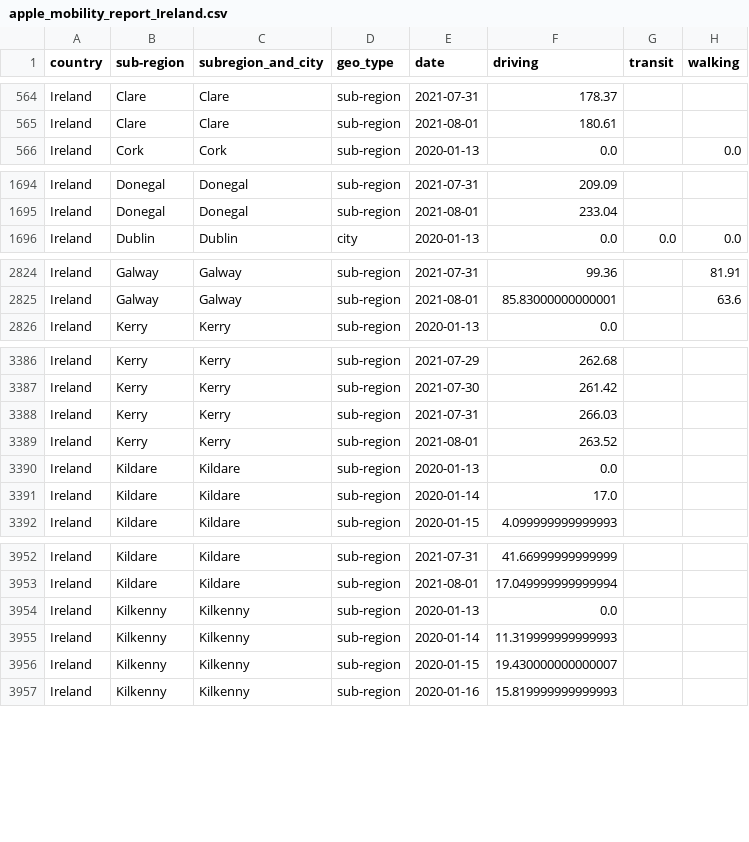
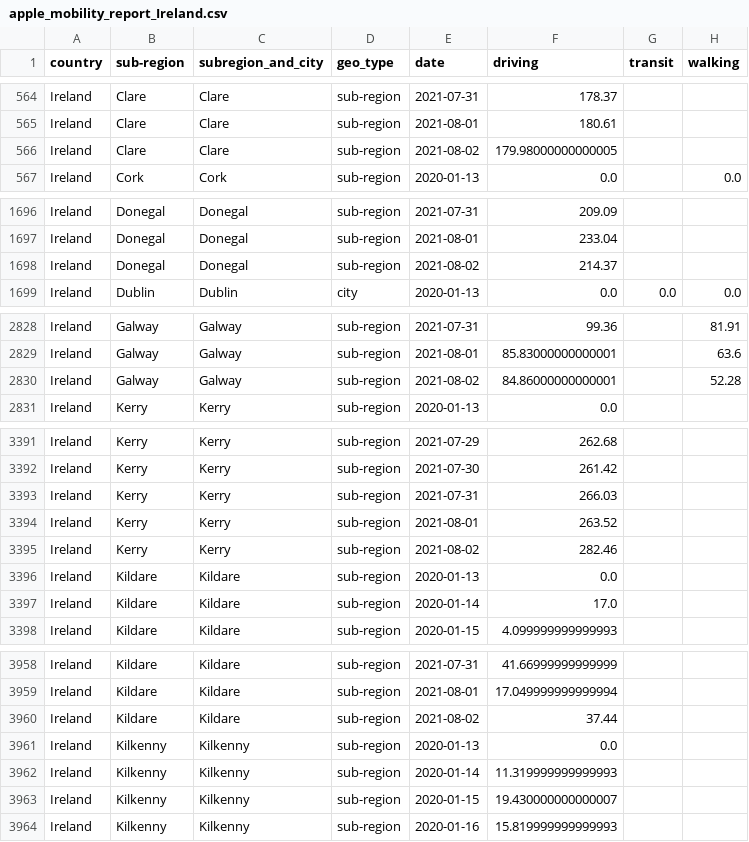
Before and after one commit to ActiveConclusion/COVID19_mobility_google_sheets, a CSV file: apple_mobility_report_Ireland.csv, drawn as a sheet; only a part is shown, gaps mark what is left out; the diff covers the shown part only.

```diff
--- a/apple_mobility_report_Ireland.csv
+++ b/apple_mobility_report_Ireland.csv
@@ -565,2 +565,3 @@ Ireland,Clare,Clare,sub-region,2021-07-31,178.37,,
 Ireland,Clare,Clare,sub-region,2021-08-01,180.61,,
+Ireland,Clare,Clare,sub-region,2021-08-02,179.98000000000005,,
 Ireland,Cork,Cork,sub-region,2020-01-13,0.0,,0.0
@@ -1695,2 +1697,3 @@ Ireland,Donegal,Donegal,sub-region,2021-07-31,209.09,,
 Ireland,Donegal,Donegal,sub-region,2021-08-01,233.04,,
+Ireland,Donegal,Donegal,sub-region,2021-08-02,214.37,,
 Ireland,Dublin,Dublin,city,2020-01-13,0.0,0.0,0.0
@@ -2825,2 +2829,3 @@ Ireland,Galway,Galway,sub-region,2021-07-31,99.36,,81.91
 Ireland,Galway,Galway,sub-region,2021-08-01,85.83000000000001,,63.6
+Ireland,Galway,Galway,sub-region,2021-08-02,84.86000000000001,,52.28
 Ireland,Kerry,Kerry,sub-region,2020-01-13,0.0,,
@@ -3389,2 +3394,3 @@ Ireland,Kerry,Kerry,sub-region,2021-07-31,266.03,,
 Ireland,Kerry,Kerry,sub-region,2021-08-01,263.52,,
+Ireland,Kerry,Kerry,sub-region,2021-08-02,282.46,,
 Ireland,Kildare,Kildare,sub-region,2020-01-13,0.0,,
@@ -3953,2 +3959,3 @@ Ireland,Kildare,Kildare,sub-region,2021-07-31,41.66999999999999,,
 Ireland,Kildare,Kildare,sub-region,2021-08-01,17.049999999999994,,
+Ireland,Kildare,Kildare,sub-region,2021-08-02,37.44,,
 Ireland,Kilkenny,Kilkenny,sub-region,2020-01-13,0.0,,
```
Also changed, not shown: 18 added rows elsewhere in this file.
